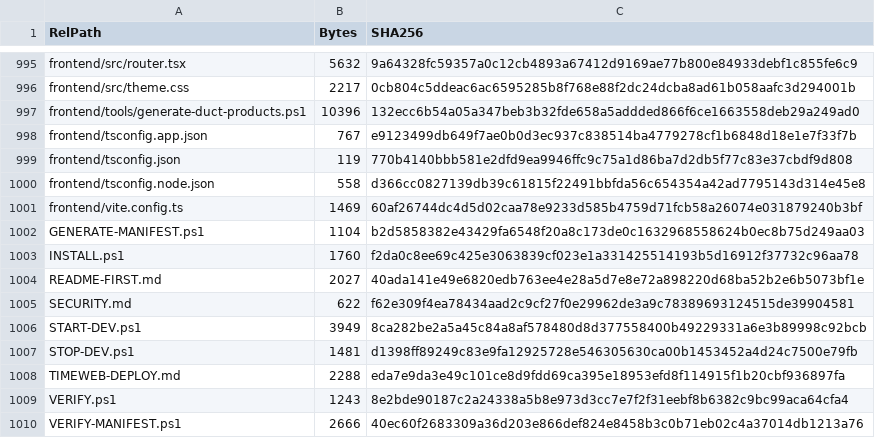
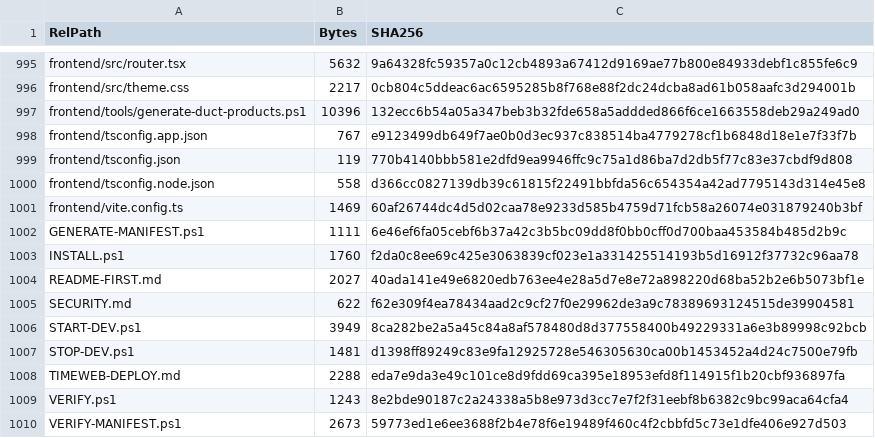
Before and after one commit to vstoilsky-svg/rik-site, a CSV file: MANIFEST.csv, drawn as a sheet; only a part is shown, gaps mark what is left out.

Commit message:
Handle hidden files in manifest checks

```diff
--- a/MANIFEST.csv
+++ b/MANIFEST.csv
@@ -1001,3 +1001,3 @@
 "frontend/vite.config.ts","1469","60af26744dc4d5d02caa78e9233d585b4759d71fcb58a26074e031879240b3bf"
-"GENERATE-MANIFEST.ps1","1104","b2d5858382e43429fa6548f20a8c173de0c1632968558624b0ec8b75d249aa03"
+"GENERATE-MANIFEST.ps1","1111","6e46ef6fa05cebf6b37a42c3b5bc09dd8f0bb0cff0d700baa453584b485d2b9c"
 "INSTALL.ps1","1760","f2da0c8ee69c425e3063839cf023e1a331425514193b5d16912f37732c96aa78"
@@ -1009,2 +1009,2 @@
 "VERIFY.ps1","1243","8e2bde90187c2a24338a5b8e973d3cc7e7f2f31eebf8b6382c9bc99aca64cfa4"
-"VERIFY-MANIFEST.ps1","2666","40ec60f2683309a36d203e866def824e8458b3c0b71eb02c4a37014db1213a76"
+"VERIFY-MANIFEST.ps1","2673","59773ed1e6ee3688f2b4e78f6e19489f460c4f2cbbfd5c73e1dfe406e927d503"
```
Also changed, not shown: 2 other files.
